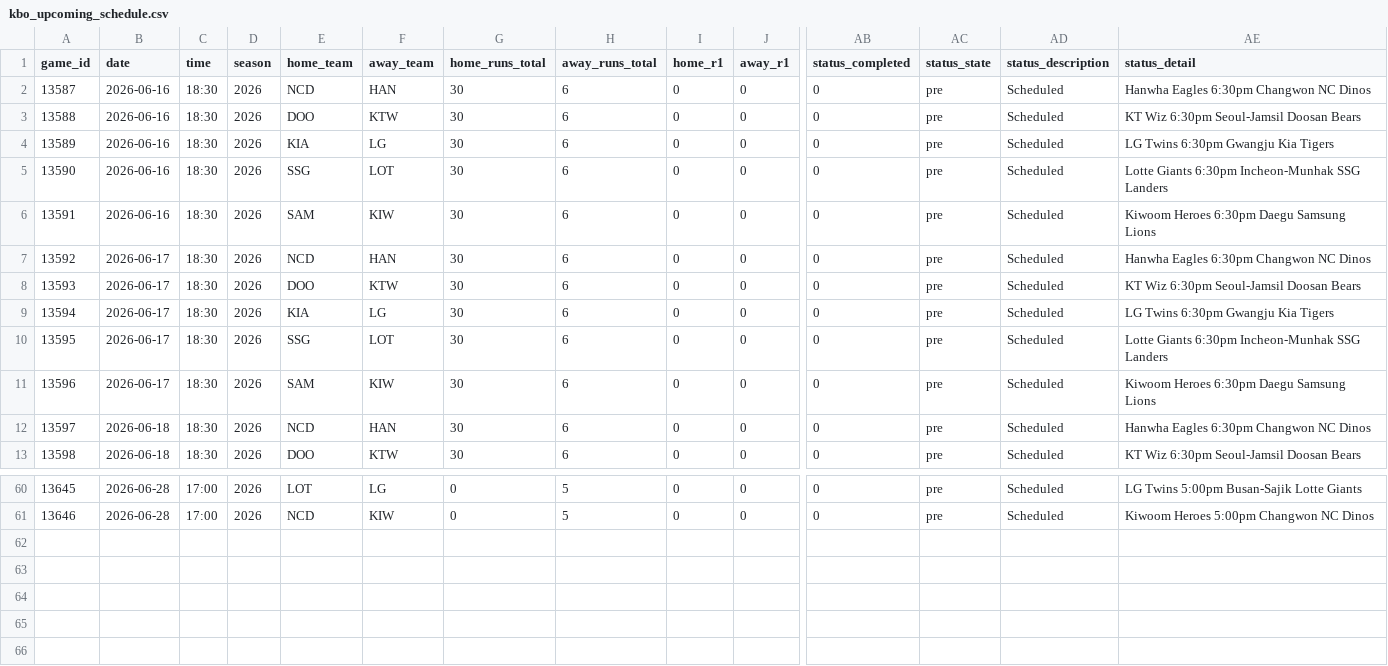
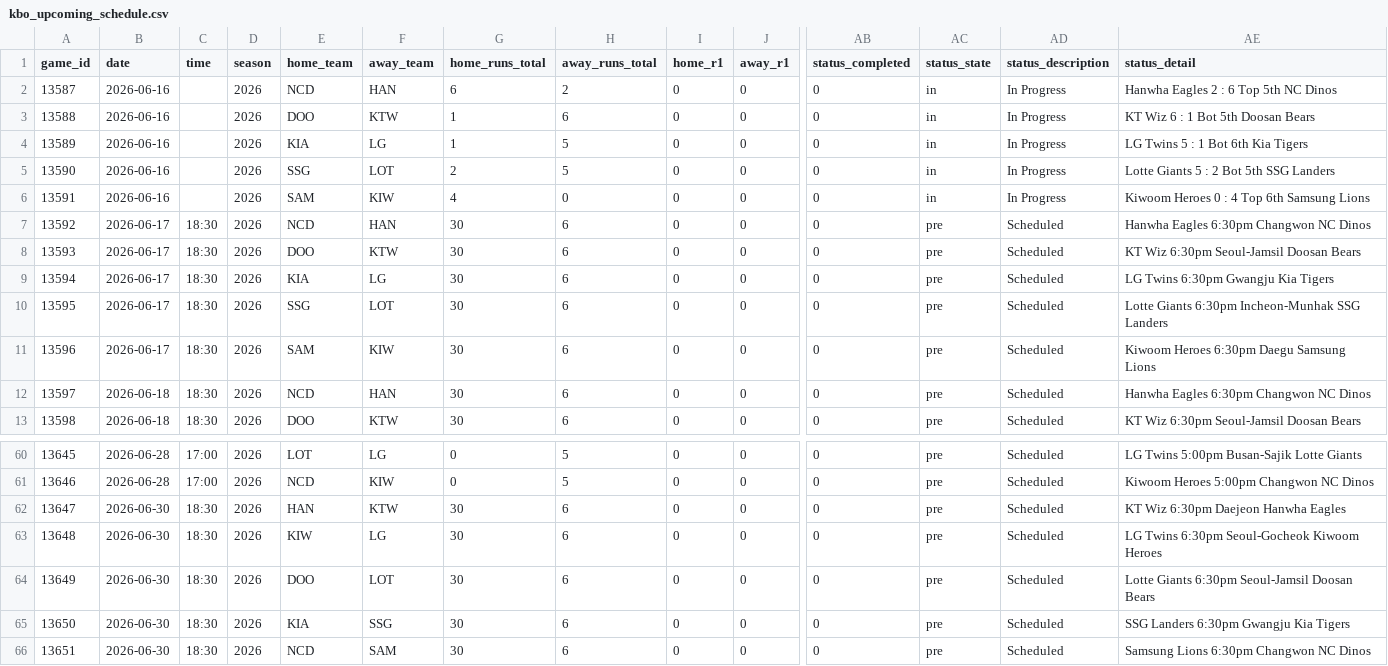
Before and after one commit to emilioandrade0/PickGOLD, a CSV file: src/data/kbo/raw/kbo_upcoming_schedule.csv, drawn as a sheet; only a part is shown, gaps mark what is left out; rows hold the shown columns only; the diff names each change by its address in the sheet, - before the commit and + after, or states it on an @@ line.

```diff
--- a/src/data/kbo/raw/kbo_upcoming_schedule.csv
+++ b/src/data/kbo/raw/kbo_upcoming_schedule.csv
-C2:C6 (time): 18:30
+C2:C6 (time): (empty)
-G2 (home_runs_total): 30
+G2 (home_runs_total): 6
-H2 (away_runs_total): 6
+H2 (away_runs_total): 2
-AC2:AC6 (status_state): pre
+AC2:AC6 (status_state): in
-AD2:AD6 (status_description): Scheduled
+AD2:AD6 (status_description): In Progress
-AE2 (status_detail): Hanwha Eagles 6:30pm Changwon NC Dinos
+AE2 (status_detail): Hanwha Eagles 2 : 6 Top 5th NC Dinos
-G3:G4 (home_runs_total): 30
+G3:G4 (home_runs_total): 1
-AE3 (status_detail): KT Wiz 6:30pm Seoul-Jamsil Doosan Bears
+AE3 (status_detail): KT Wiz 6 : 1 Bot 5th Doosan Bears
-H4:H5 (away_runs_total): 6
+H4:H5 (away_runs_total): 5
-AE4 (status_detail): LG Twins 6:30pm Gwangju Kia Tigers
+AE4 (status_detail): LG Twins 5 : 1 Bot 6th Kia Tigers
-G5 (home_runs_total): 30
+G5 (home_runs_total): 2
-AE5 (status_detail): Lotte Giants 6:30pm Incheon-Munhak SSG Landers
+AE5 (status_detail): Lotte Giants 5 : 2 Bot 5th SSG Landers
-G6 (home_runs_total): 30
+G6 (home_runs_total): 4
-H6 (away_runs_total): 6
+H6 (away_runs_total): 0
-AE6 (status_detail): Kiwoom Heroes 6:30pm Daegu Samsung Lions
+AE6 (status_detail): Kiwoom Heroes 0 : 4 Top 6th Samsung Lions
+row 62: 13647 | 2026-06-30 | 18:30 | 2026 | HAN | KTW | 30 | 6 | 0 | 0 | 0 | pre | Scheduled | KT Wiz 6:30pm Daejeon Hanwha Eagles
+row 63: 13648 | 2026-06-30 | 18:30 | 2026 | KIW | LG | 30 | 6 | 0 | 0 | 0 | pre | Scheduled | LG Twins 6:30pm Seoul-Gocheok Kiwoom Heroes
+row 64: 13649 | 2026-06-30 | 18:30 | 2026 | DOO | LOT | 30 | 6 | 0 | 0 | 0 | pre | Scheduled | Lotte Giants 6:30pm Seoul-Jamsil Doosan Bears
+row 65: 13650 | 2026-06-30 | 18:30 | 2026 | KIA | SSG | 30 | 6 | 0 | 0 | 0 | pre | Scheduled | SSG Landers 6:30pm Gwangju Kia Tigers
+row 66: 13651 | 2026-06-30 | 18:30 | 2026 | NCD | SAM | 30 | 6 | 0 | 0 | 0 | pre | Scheduled | Samsung Lions 6:30pm Changwon NC Dinos
```
Also changed, not shown: src/data/lmb/raw/lmb_advanced_history.csv, src/data/lmb/raw/lmb_upcoming_schedule.csv, 16 other files.
